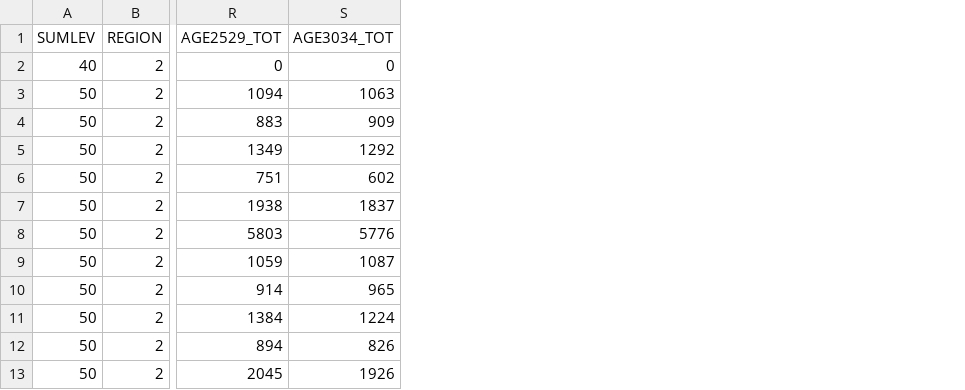
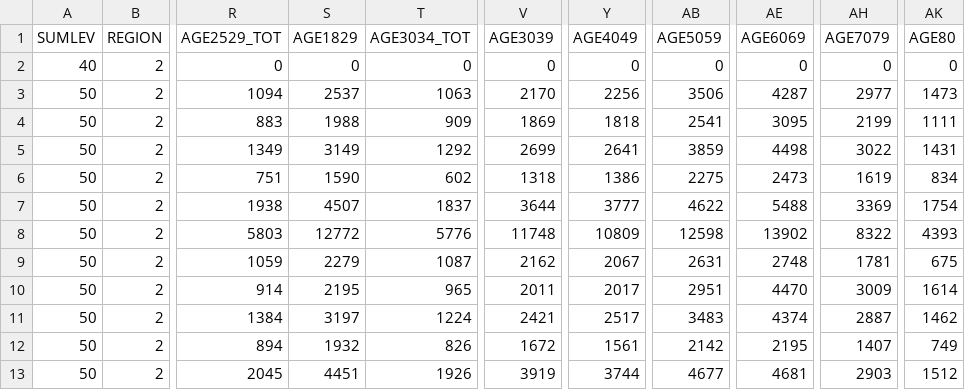
Before and after one commit to tksatc/CIT228, a CSV file: trader_joes/data/customer_demog.csv, drawn as a sheet; only a part is shown, gaps mark what is left out; the diff names each change by its address in the sheet, - before the commit and + after, or states it on an @@ line.

```diff
--- a/trader_joes/data/customer_demog.csv
+++ b/trader_joes/data/customer_demog.csv
+column S (AGE1829), rows 2-13: 0 | 2537 | 1988 | 3149 | 1590 | 4507 | 12772 | 2279 | 2195 | 3197 | 1932 | 4451
+column V (AGE3039), rows 2-13: 0 | 2170 | 1869 | 2699 | 1318 | 3644 | 11748 | 2162 | 2011 | 2421 | 1672 | 3919
+column Y (AGE4049), rows 2-13: 0 | 2256 | 1818 | 2641 | 1386 | 3777 | 10809 | 2067 | 2017 | 2517 | 1561 | 3744
+column AB (AGE5059), rows 2-13: 0 | 3506 | 2541 | 3859 | 2275 | 4622 | 12598 | 2631 | 2951 | 3483 | 2142 | 4677
+column AE (AGE6069), rows 2-13: 0 | 4287 | 3095 | 4498 | 2473 | 5488 | 13902 | 2748 | 4470 | 4374 | 2195 | 4681
+column AH (AGE7079), rows 2-13: 0 | 2977 | 2199 | 3022 | 1619 | 3369 | 8322 | 1781 | 3009 | 2887 | 1407 | 2903
+column AK (AGE80), rows 2-13: 0 | 1473 | 1111 | 1431 | 834 | 1754 | 4393 | 675 | 1614 | 1462 | 749 | 1512
```
Also changed, not shown: trader_joes/data/household_income.csv, 6 other files.
